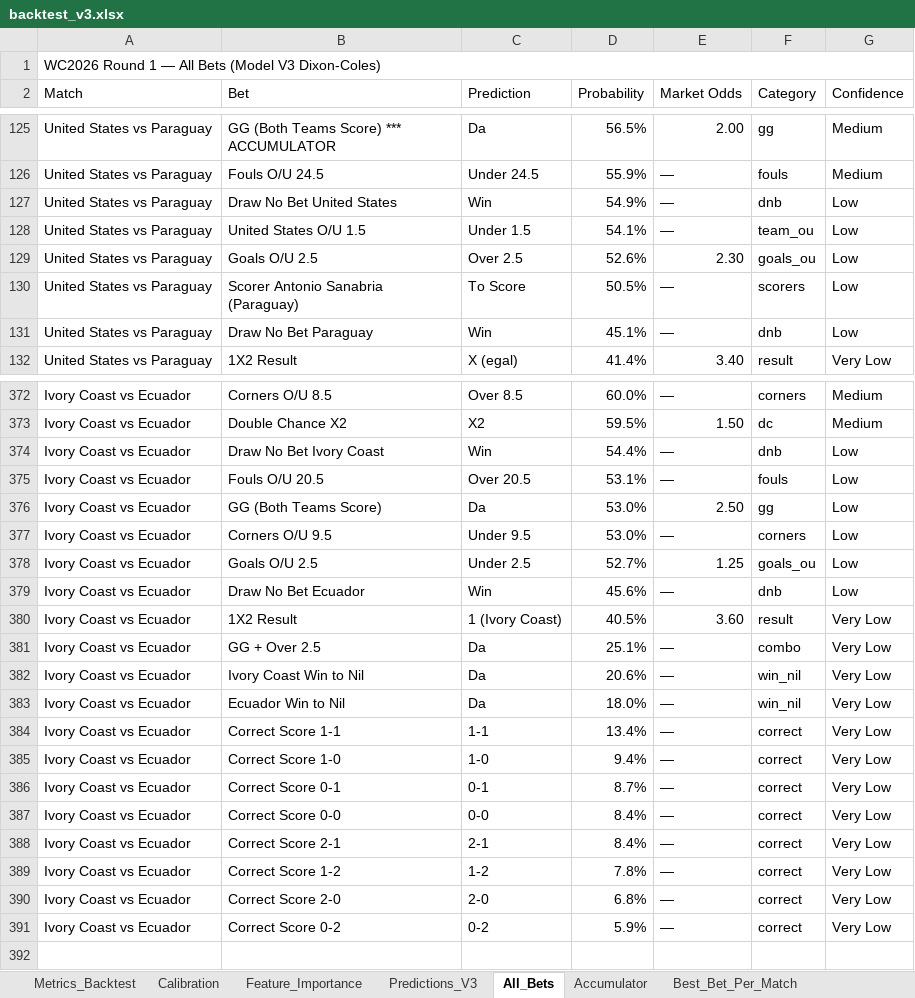
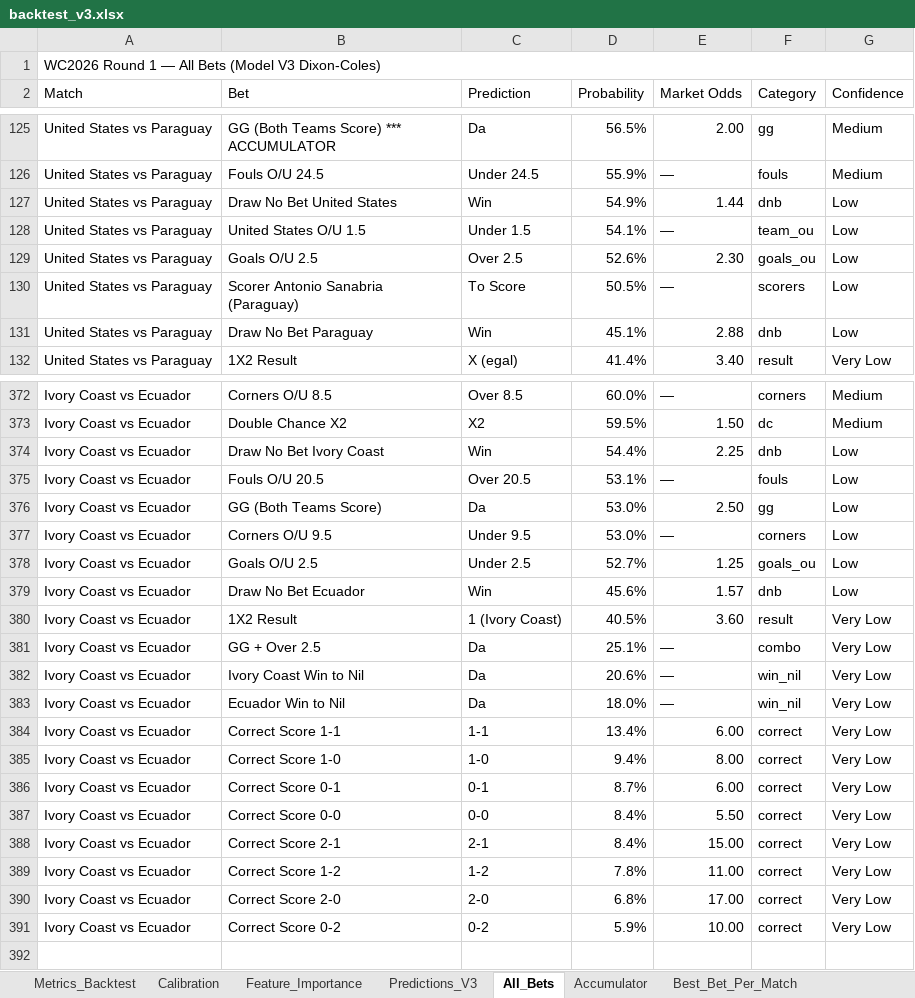
Before and after one commit to razvanvancaa/worldcup-prediction-poisson-xgboost, an Excel workbook: backtest_v3.xlsx, sheet All_Bets, drawn as a sheet; only a part is shown, gaps mark what is left out; values as stored, in another font and other column widths than the file's, no cell formats; the diff covers the shown part only; the diff names each change by its address in the sheet, - before the commit and + after, or states it on an @@ line.

```diff
--- a/backtest_v3.xlsx (sheet All_Bets)
+++ b/backtest_v3.xlsx (sheet All_Bets)
-E127 (Market Odds): —
+E127 (Market Odds): 1.44
-E131 (Market Odds): —
+E131 (Market Odds): 2.88
-E374 (Market Odds): —
+E374 (Market Odds): 2.25
-E379 (Market Odds): —
+E379 (Market Odds): 1.57
-E384 (Market Odds): —
+E384 (Market Odds): 6.00
-E385 (Market Odds): —
+E385 (Market Odds): 8.00
-E386 (Market Odds): —
+E386 (Market Odds): 6.00
-E387 (Market Odds): —
+E387 (Market Odds): 5.50
-E388 (Market Odds): —
+E388 (Market Odds): 15.00
-E389 (Market Odds): —
+E389 (Market Odds): 11.00
-E390 (Market Odds): —
+E390 (Market Odds): 17.00
-E391 (Market Odds): —
+E391 (Market Odds): 10.00
```
Also changed, not shown: 186 edited cells elsewhere in this sheet, sheet Best_Bet_Per_Match, sheet Accumulator, cell formats, 1 other file.
